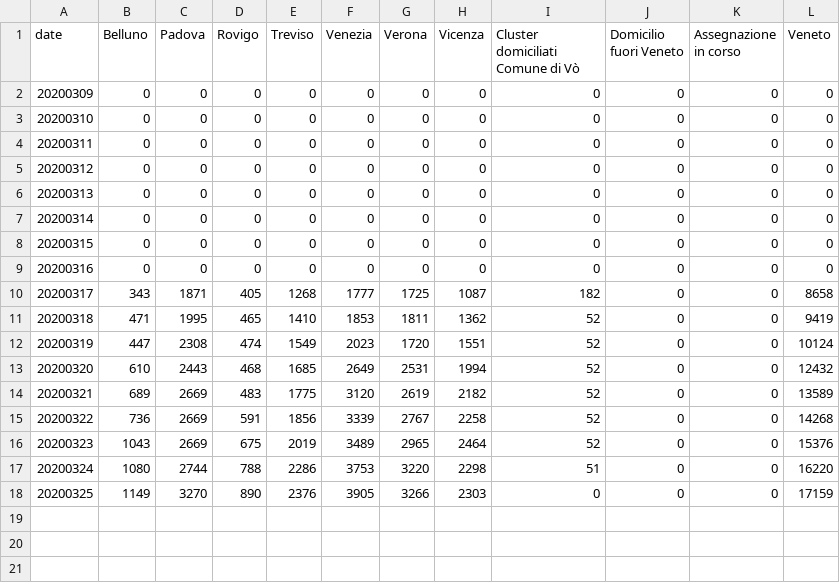
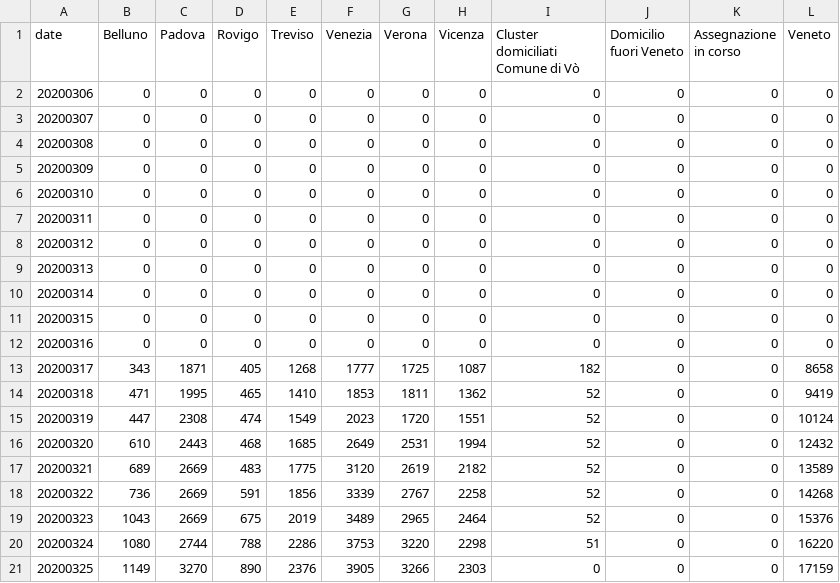
Before and after one commit to simogasp/covid19-veneto, a CSV file: csv_data/cases_isolamento.csv, drawn as a sheet.

```diff
--- a/csv_data/cases_isolamento.csv
+++ b/csv_data/cases_isolamento.csv
@@ -1,2 +1,5 @@
 date,Belluno,Padova,Rovigo,Treviso,Venezia,Verona,Vicenza,Cluster domiciliati Comune di Vò,Domicilio fuori Veneto,Assegnazione in corso,Veneto
+20200306,0,0,0,0,0,0,0,0,0,0,0
+20200307,0,0,0,0,0,0,0,0,0,0,0
+20200308,0,0,0,0,0,0,0,0,0,0,0
 20200309,0,0,0,0,0,0,0,0,0,0,0
```
Also changed, not shown: csv_data/cases_totale positivi.csv, csv_data/hospitals_decessi.csv, 17 other files.
